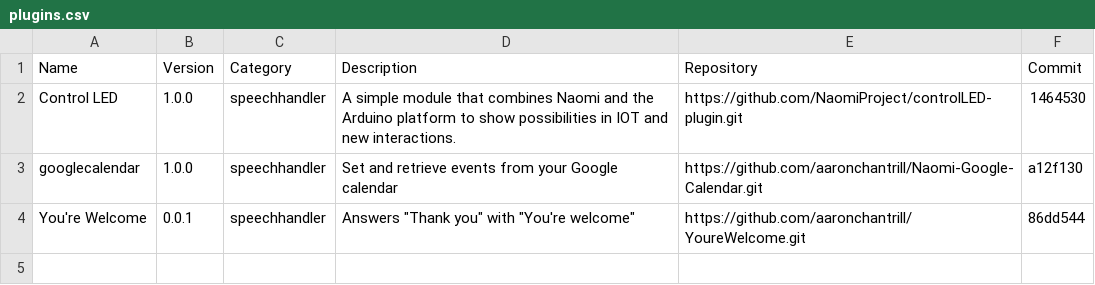
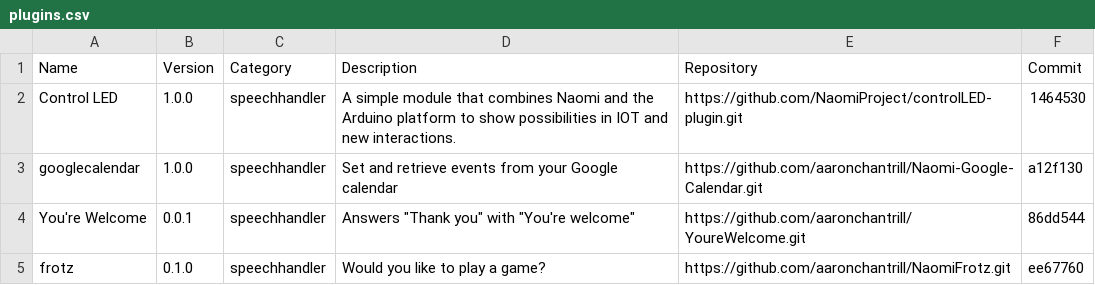
Before and after one commit to NaomiProject/naomi-plugins, a CSV file: plugins.csv, drawn as a sheet.

Commit message:
Added Frotz for Naomi
Added the basic text adventure game player for Naomi. Comes with
Zork 1. If you know of a different z-machine text adventure that
you would like bundled, please let me know. Say "play zork" to
start the game and "quit game" to exit the game. It automatically
saves your progress when you quit through the voice interface.

```diff
--- a/plugins.csv
+++ b/plugins.csv
@@ -4 +4,2 @@ Name,Version,Category,Description,Repository,Commit
 "You're Welcome","0.0.1","speechhandler","Answers ""Thank you"" with ""You're welcome""","https://github.com/aaronchantrill/YoureWelcome.git","86dd544"
+"frotz","0.1.0","speechhandler","Would you like to play a game?","https://github.com/aaronchantrill/NaomiFrotz.git","ee67760"
```
